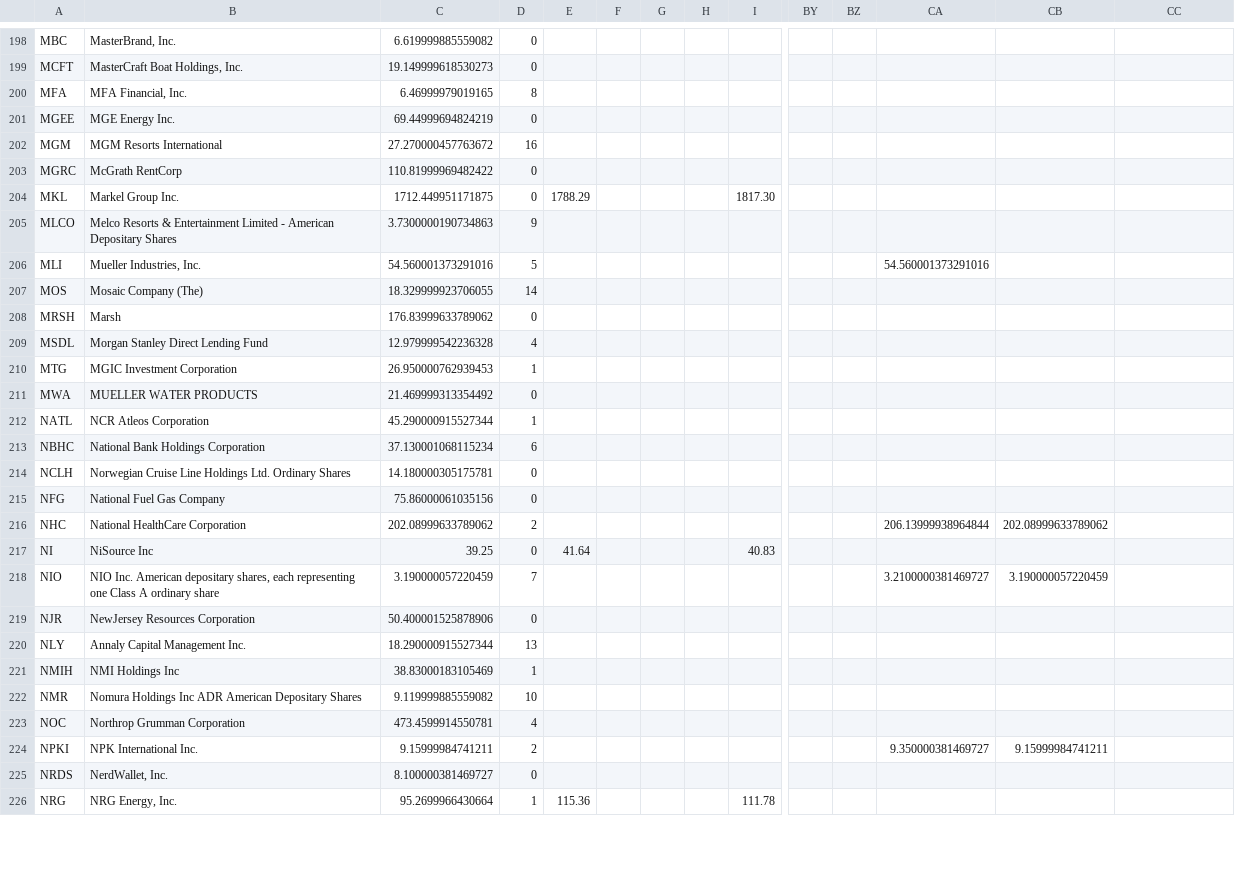
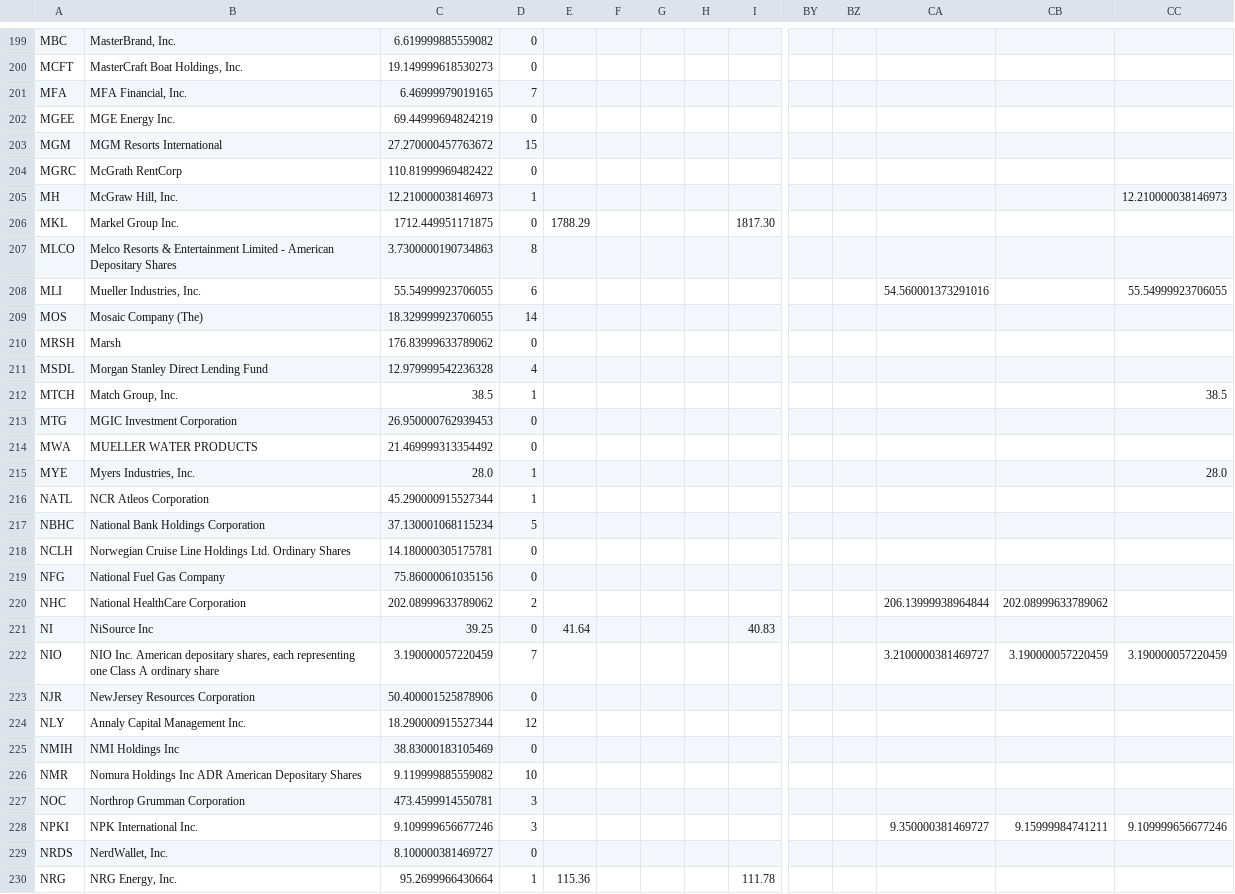
Before and after one commit to coop1st/stocks-research-pipeline, a CSV file: data/github_sync/daytrade_ledger/stock_price_ledger.csv, drawn as a sheet; only a part is shown, gaps mark what is left out; addresses are those after the commit; rows hold the shown columns only; the diff covers the shown part only; the diff names each change by its address in the sheet, - before the commit and + after, or states it on an @@ line.

```diff
--- a/data/github_sync/daytrade_ledger/stock_price_ledger.csv
+++ b/data/github_sync/daytrade_ledger/stock_price_ledger.csv
-D201: 8
+D201: 7
-D203: 16
+D203: 15
+row 205: MH | McGraw Hill, Inc. | 12.210000038146973 | 1 |  |  |  |  |  |  |  |  |  | 12.210000038146973
-D207: 9
+D207: 8
-C208: 54.560001373291016
+C208: 55.54999923706055
-D208: 5
+D208: 6
-CC208: (empty)
+CC208: 55.54999923706055
+row 212: MTCH | Match Group, Inc. | 38.5 | 1 |  |  |  |  |  |  |  |  |  | 38.5
-D213: 1
+D213: 0
+row 215: MYE | Myers Industries, Inc. | 28.0 | 1 |  |  |  |  |  |  |  |  |  | 28.0
-D217: 6
+D217: 5
-CC222: (empty)
+CC222: 3.190000057220459
-D224: 13
+D224: 12
-D225: 1
+D225: 0
-D227: 4
+D227: 3
-C228: 9.15999984741211
+C228: 9.109999656677246
-D228: 2
+D228: 3
-CC228: (empty)
+CC228: 9.109999656677246
```
Also changed, not shown: 3 added rows and 147 edited cells elsewhere in this file.
